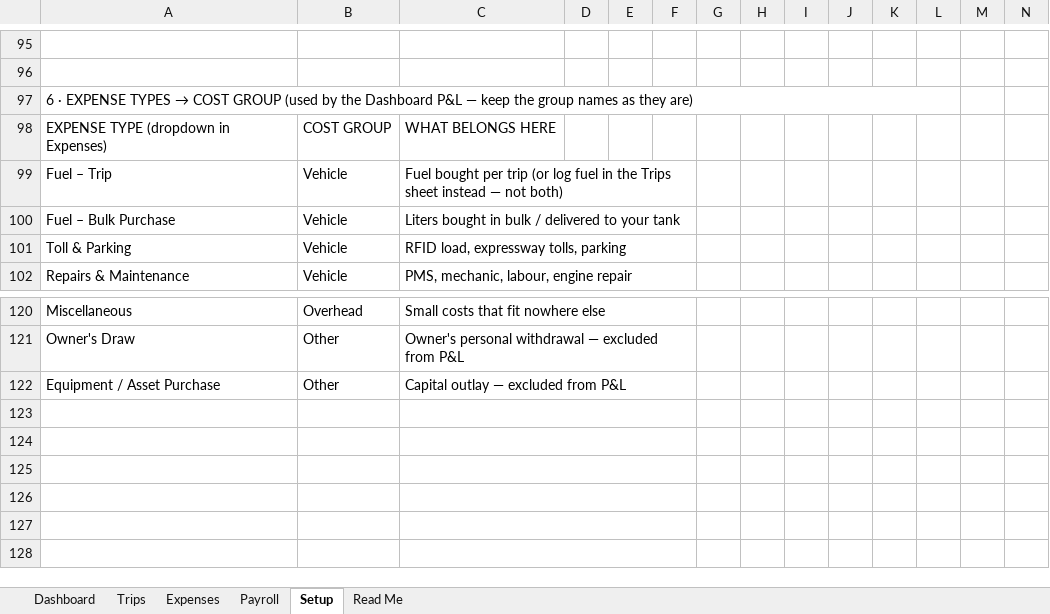
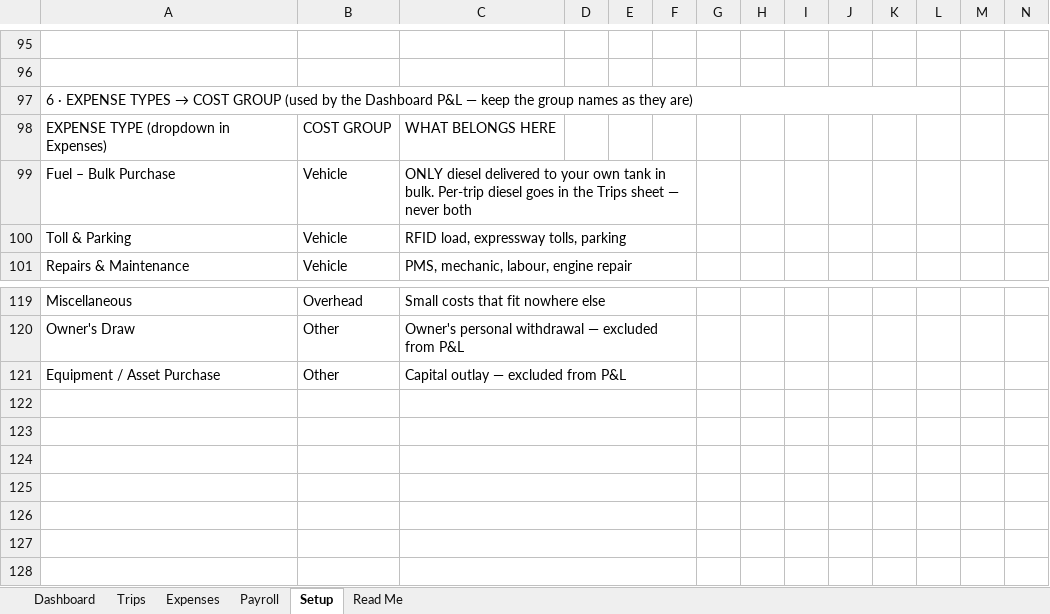
Before and after one commit to darkgambit/My_AI_Projects, an Excel workbook: JZ_Trucking_Command_Center.xlsx, sheet Setup, drawn as a sheet; only a part is shown, gaps mark what is left out; values as stored, in another font and other column widths than the file's, no cell formats; removed rows and columns are numbered as before the commit, all else as after; rows hold the shown columns only; the diff names each change by its address in the sheet, - before the commit and + after, or states it on an @@ line.

Commit message:
Prevent fuel double-counting: drop 'Fuel - Trip' expense type, add dashboard guard and clarify Read Me
Co-authored-by: arena-agent <297053741+arena-agent@users.noreply.github.com>

```diff
--- a/JZ_Trucking_Command_Center.xlsx (sheet Setup)
+++ b/JZ_Trucking_Command_Center.xlsx (sheet Setup)
-row 99: Fuel – Trip | Vehicle | Fuel bought per trip (or log fuel in the Trips sheet instead — not both)
-C99: Liters bought in bulk / delivered to your tank
+C99: ONLY diesel delivered to your own tank in bulk. Per-trip diesel goes in the Trips sheet — never both
+row 122: (empty)
```
Also changed, not shown: sheet Dashboard, sheet Read Me, cell formats, 2 other files.
